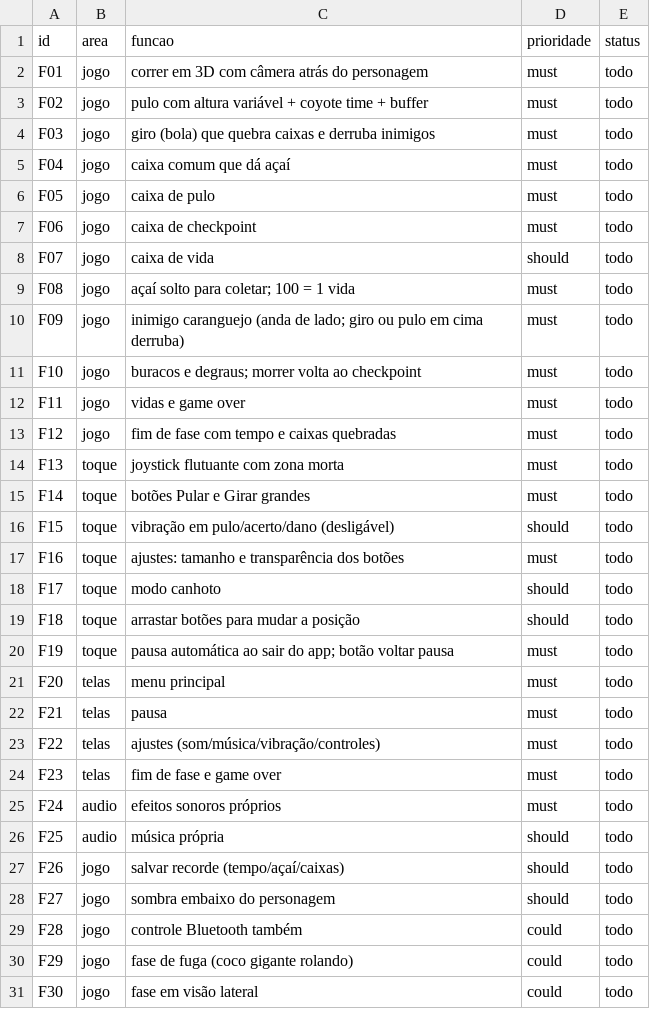
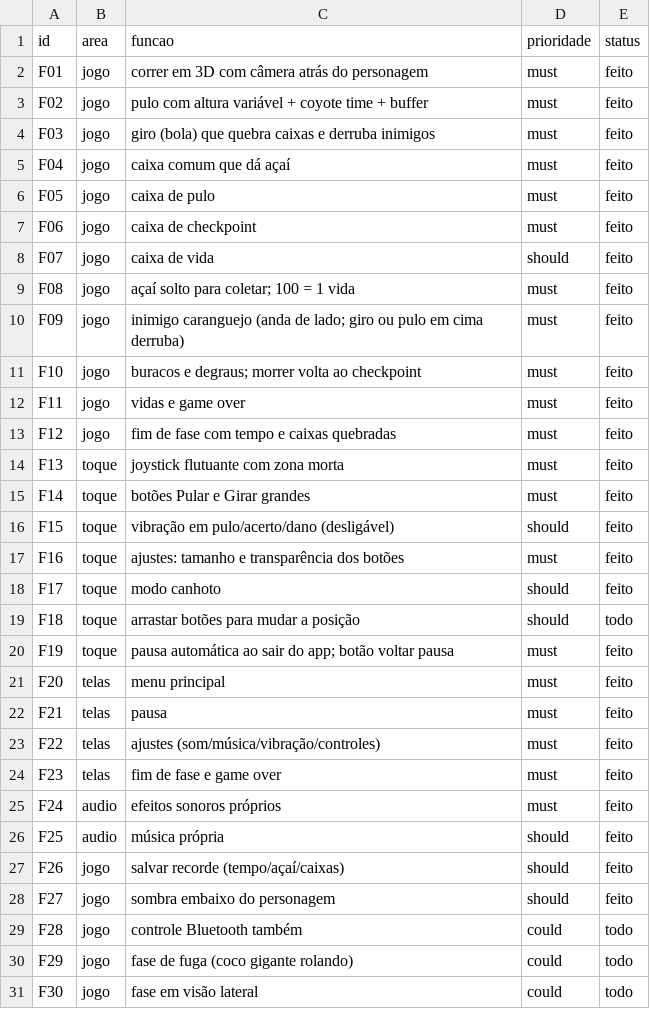
Before and after one commit to lorran202-byte/jogo-tatu, a CSV file: jogo/features.csv, drawn as a sheet; only a part is shown.

```diff
--- a/jogo/features.csv
+++ b/jogo/features.csv
@@ -1,29 +1,29 @@
 id,area,funcao,prioridade,status
-F01,jogo,correr em 3D com câmera atrás do personagem,must,todo
-F02,jogo,pulo com altura variável + coyote time + buffer,must,todo
-F03,jogo,giro (bola) que quebra caixas e derruba inimigos,must,todo
-F04,jogo,caixa comum que dá açaí,must,todo
-F05,jogo,caixa de pulo,must,todo
-F06,jogo,caixa de checkpoint,must,todo
-F07,jogo,caixa de vida,should,todo
-F08,jogo,açaí solto para coletar; 100 = 1 vida,must,todo
-F09,jogo,inimigo caranguejo (anda de lado; giro ou pulo em cima derruba),must,todo
-F10,jogo,buracos e degraus; morrer volta ao checkpoint,must,todo
-F11,jogo,vidas e game over,must,todo
-F12,jogo,fim de fase com tempo e caixas quebradas,must,todo
-F13,toque,joystick flutuante com zona morta,must,todo
-F14,toque,botões Pular e Girar grandes,must,todo
-F15,toque,vibração em pulo/acerto/dano (desligável),should,todo
-F16,toque,ajustes: tamanho e transparência dos botões,must,todo
-F17,toque,modo canhoto,should,todo
+F01,jogo,correr em 3D com câmera atrás do personagem,must,feito
+F02,jogo,pulo com altura variável + coyote time + buffer,must,feito
+F03,jogo,giro (bola) que quebra caixas e derruba inimigos,must,feito
+F04,jogo,caixa comum que dá açaí,must,feito
+F05,jogo,caixa de pulo,must,feito
+F06,jogo,caixa de checkpoint,must,feito
+F07,jogo,caixa de vida,should,feito
+F08,jogo,açaí solto para coletar; 100 = 1 vida,must,feito
+F09,jogo,inimigo caranguejo (anda de lado; giro ou pulo em cima derruba),must,feito
+F10,jogo,buracos e degraus; morrer volta ao checkpoint,must,feito
+F11,jogo,vidas e game over,must,feito
+F12,jogo,fim de fase com tempo e caixas quebradas,must,feito
+F13,toque,joystick flutuante com zona morta,must,feito
+F14,toque,botões Pular e Girar grandes,must,feito
+F15,toque,vibração em pulo/acerto/dano (desligável),should,feito
+F16,toque,ajustes: tamanho e transparência dos botões,must,feito
+F17,toque,modo canhoto,should,feito
 F18,toque,arrastar botões para mudar a posição,should,todo
-F19,toque,pausa automática ao sair do app; botão voltar pausa,must,todo
-F20,telas,menu principal,must,todo
-F21,telas,pausa,must,todo
-F22,telas,ajustes (som/música/vibração/controles),must,todo
-F23,telas,fim de fase e game over,must,todo
-F24,audio,efeitos sonoros próprios,must,todo
-F25,audio,música própria,should,todo
-F26,jogo,salvar recorde (tempo/açaí/caixas),should,todo
-F27,jogo,sombra embaixo do personagem,should,todo
+F19,toque,pausa automática ao sair do app; botão voltar pausa,must,feito
+F20,telas,menu principal,must,feito
+F21,telas,pausa,must,feito
+F22,telas,ajustes (som/música/vibração/controles),must,feito
+F23,telas,fim de fase e game over,must,feito
+F24,audio,efeitos sonoros próprios,must,feito
+F25,audio,música própria,should,feito
+F26,jogo,salvar recorde (tempo/açaí/caixas),should,feito
+F27,jogo,sombra embaixo do personagem,should,feito
 F28,jogo,controle Bluetooth também,could,todo
```
Also changed, not shown: 1 other file.
